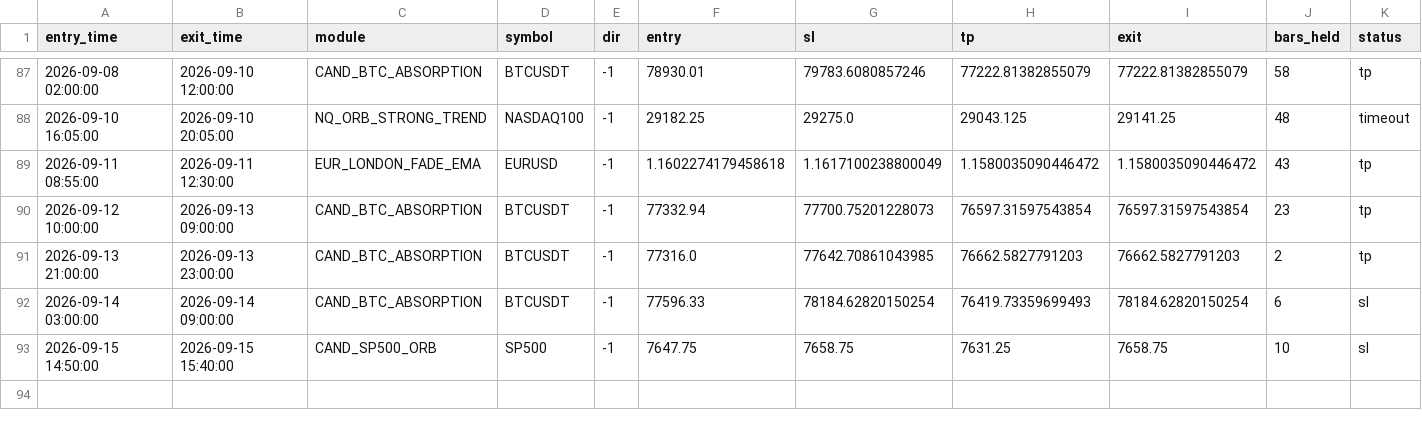
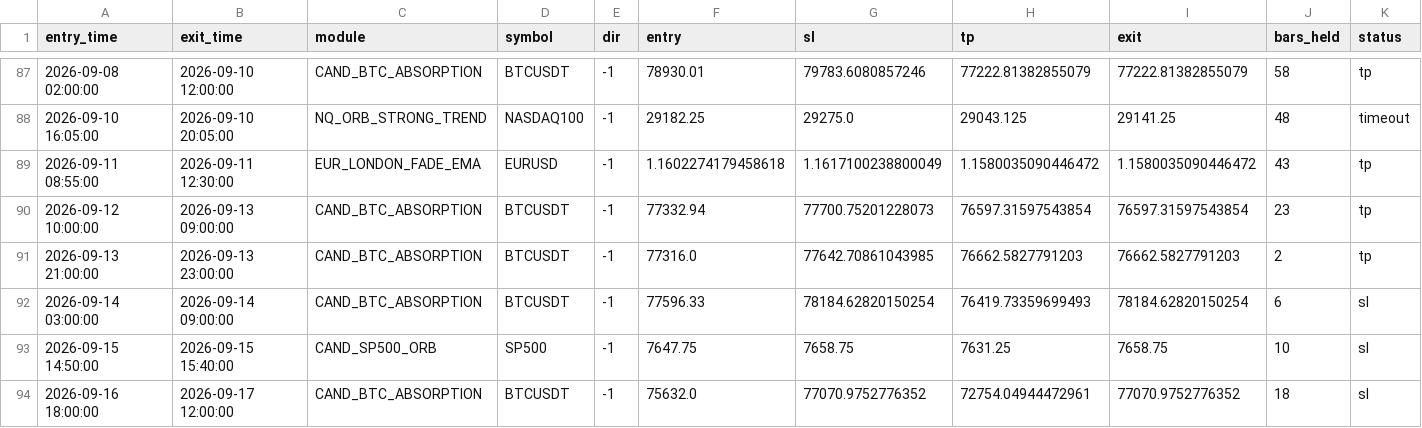
Before and after one commit to alplion890/borsa-signalbot, a CSV file: strategy-lab/outputs/intraday/forward_ea/cloud_ledger.csv, drawn as a sheet; only a part is shown, gaps mark what is left out; rows hold the shown columns only; the diff names each change by its address in the sheet, - before the commit and + after, or states it on an @@ line.

```diff
--- a/strategy-lab/outputs/intraday/forward_ea/cloud_ledger.csv
+++ b/strategy-lab/outputs/intraday/forward_ea/cloud_ledger.csv
+row 94: 2026-09-16 18:00:00 | 2026-09-17 12:00:00 | CAND_BTC_ABSORPTION | BTCUSDT | -1 | 75632.0 | 77070.9752776352 | 72754.04944472961 | 77070.9752776352 | 18 | sl
```
Also changed, not shown: 1 other file.
